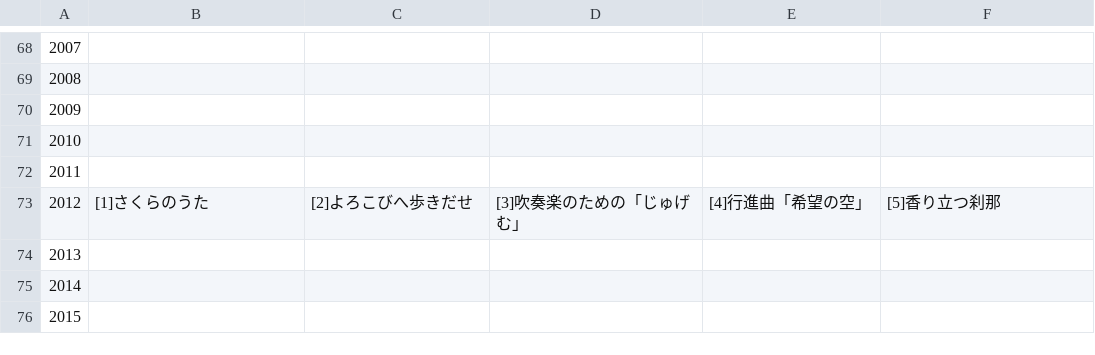
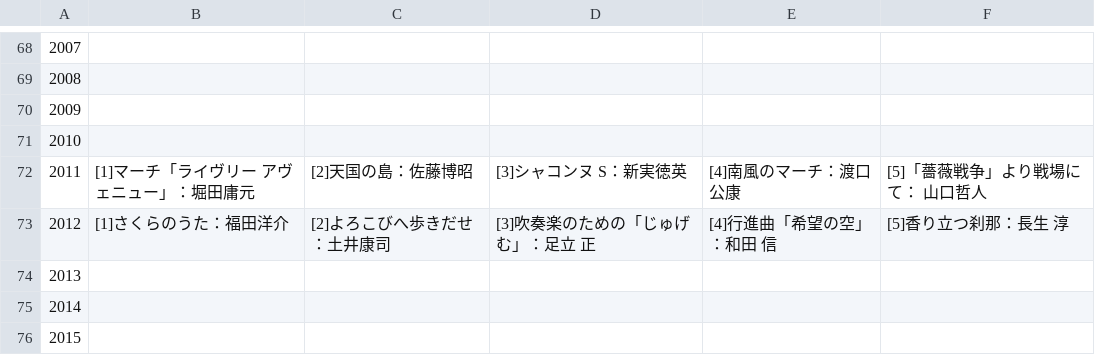
Before and after one commit to mikita930/kadaikyoku, a CSV file: database.csv, drawn as a sheet; only a part is shown, gaps mark what is left out.

```diff
--- a/database.csv
+++ b/database.csv
@@ -71,4 +71,4 @@
 2010,,,,,
-2011,,,,,
-2012,[1]さくらのうた,[2]よろこびへ歩きだせ,[3]吹奏楽のための「じゅげむ」,[4]行進曲「希望の空」,[5]香り立つ刹那
+2011,[1]マーチ「ライヴリー　アヴェニュー」：堀田庸元,[2]天国の島：佐藤博昭,[3]シャコンヌ S：新実徳英,[4]南風のマーチ：渡口公康,[5]「薔薇戦争」より戦場にて： 山口哲人
+2012,[1]さくらのうた：福田洋介,[2]よろこびへ歩きだせ：土井康司,[3]吹奏楽のための「じゅげむ」：足立　正,[4]行進曲「希望の空」：和田　信,[5]香り立つ刹那：長生　淳
 2013,,,,,
```
Also changed, not shown: 3 other files.
